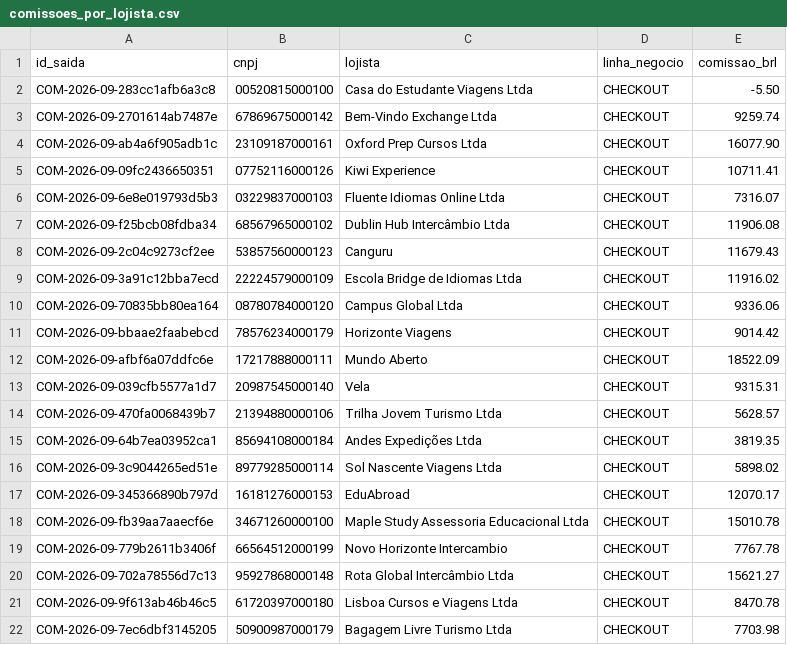
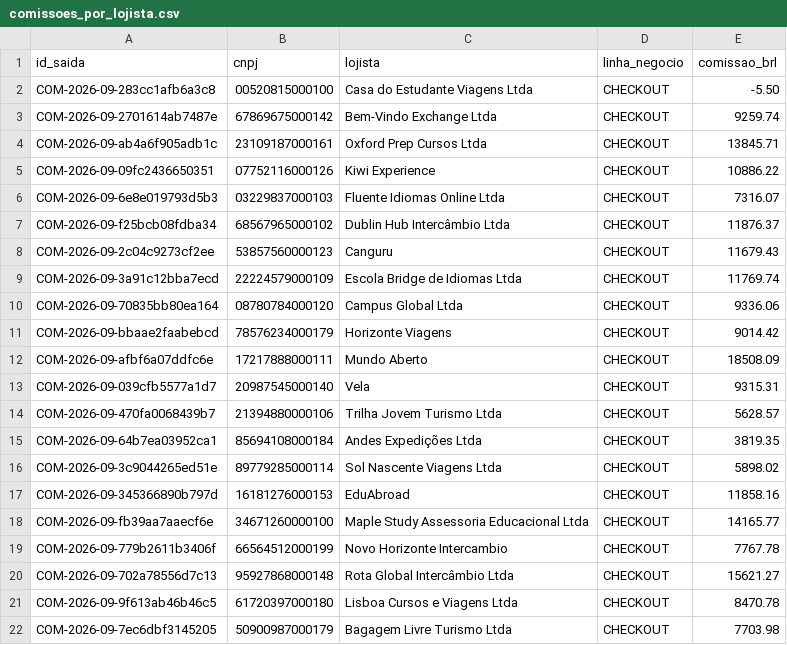
Before and after one commit to DavidDeodato/Hackathon_barte, a CSV file: saida/comissoes_por_lojista.csv, drawn as a sheet; only a part is shown.

```diff
--- a/saida/comissoes_por_lojista.csv
+++ b/saida/comissoes_por_lojista.csv
@@ -3,11 +3,11 @@ COM-2026-09-283cc1afb6a3c8;00520815000100;Casa do Estudante Viagens Ltda;CHECKOU
 COM-2026-09-2701614ab7487e;67869675000142;Bem-Vindo Exchange Ltda;CHECKOUT;9259.74
-COM-2026-09-ab4a6f905adb1c;23109187000161;Oxford Prep Cursos Ltda;CHECKOUT;16077.90
-COM-2026-09-09fc2436650351;07752116000126;Kiwi Experience;CHECKOUT;10711.41
+COM-2026-09-ab4a6f905adb1c;23109187000161;Oxford Prep Cursos Ltda;CHECKOUT;13845.71
+COM-2026-09-09fc2436650351;07752116000126;Kiwi Experience;CHECKOUT;10886.22
 COM-2026-09-6e8e019793d5b3;03229837000103;Fluente Idiomas Online Ltda;CHECKOUT;7316.07
-COM-2026-09-f25bcb08fdba34;68567965000102;Dublin Hub Intercâmbio Ltda;CHECKOUT;11906.08
+COM-2026-09-f25bcb08fdba34;68567965000102;Dublin Hub Intercâmbio Ltda;CHECKOUT;11876.37
 COM-2026-09-2c04c9273cf2ee;53857560000123;Canguru;CHECKOUT;11679.43
-COM-2026-09-3a91c12bba7ecd;22224579000109;Escola Bridge de Idiomas Ltda;CHECKOUT;11916.02
+COM-2026-09-3a91c12bba7ecd;22224579000109;Escola Bridge de Idiomas Ltda;CHECKOUT;11769.74
 COM-2026-09-70835bb80ea164;08780784000120;Campus Global Ltda;CHECKOUT;9336.06
 COM-2026-09-bbaae2faabebcd;78576234000179;Horizonte Viagens;CHECKOUT;9014.42
-COM-2026-09-afbf6a07ddfc6e;17217888000111;Mundo Aberto;CHECKOUT;18522.09
+COM-2026-09-afbf6a07ddfc6e;17217888000111;Mundo Aberto;CHECKOUT;18508.09
 COM-2026-09-039cfb5577a1d7;20987545000140;Vela;CHECKOUT;9315.31
@@ -16,4 +16,4 @@ COM-2026-09-64b7ea03952ca1;85694108000184;Andes Expedições Ltda;CHECKOUT;3819.
 COM-2026-09-3c9044265ed51e;89779285000114;Sol Nascente Viagens Ltda;CHECKOUT;5898.02
-COM-2026-09-345366890b797d;16181276000153;EduAbroad;CHECKOUT;12070.17
-COM-2026-09-fb39aa7aaecf6e;34671260000100;Maple Study Assessoria Educacional Ltda;CHECKOUT;15010.78
+COM-2026-09-345366890b797d;16181276000153;EduAbroad;CHECKOUT;11858.16
+COM-2026-09-fb39aa7aaecf6e;34671260000100;Maple Study Assessoria Educacional Ltda;CHECKOUT;14165.77
 COM-2026-09-779b2611b3406f;66564512000199;Novo Horizonte Intercambio;CHECKOUT;7767.78
```
Also changed, not shown: saida/divergencias_taxa.csv, saida/lancamentos_classificados.csv, 22 other files.
